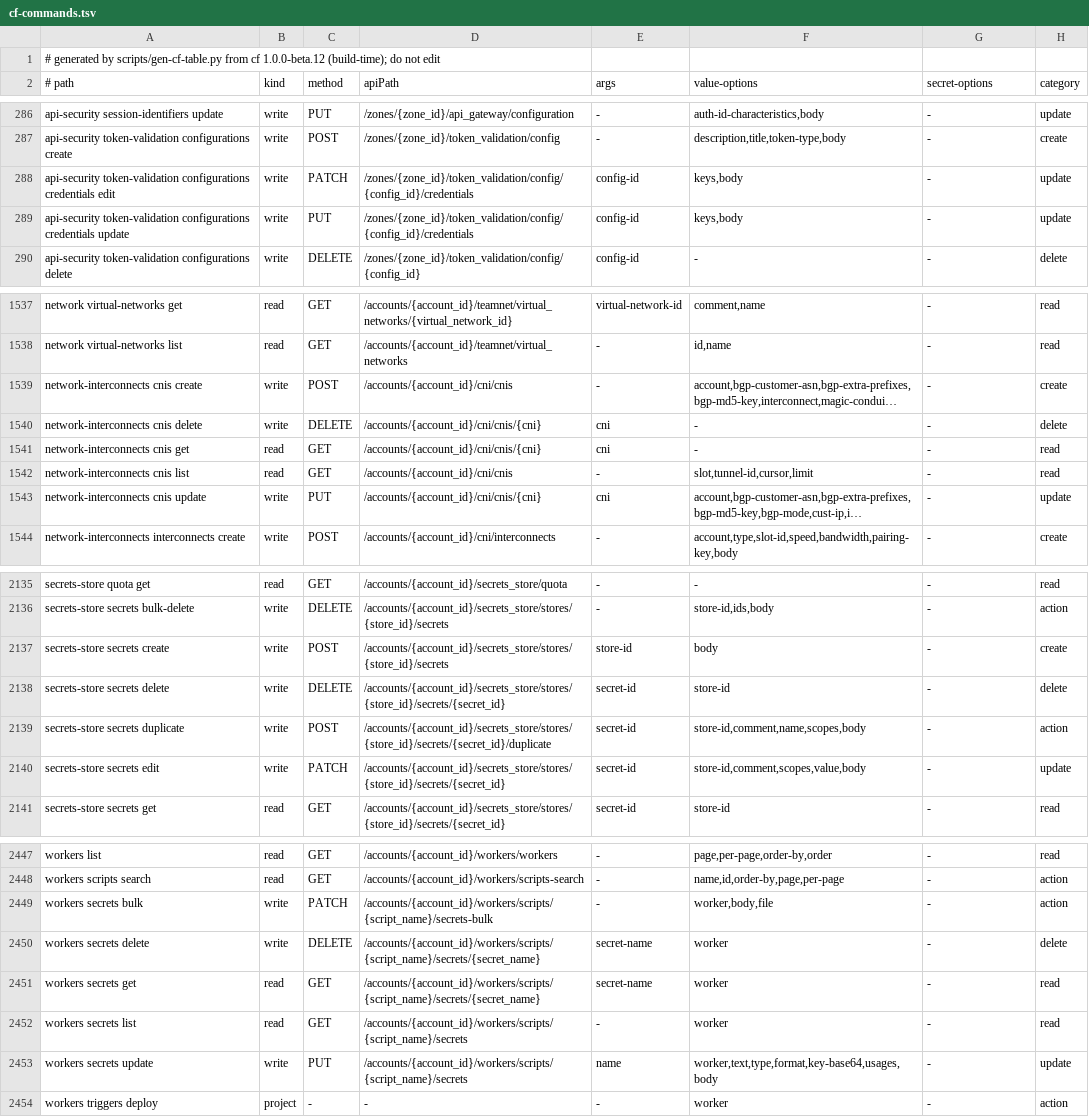
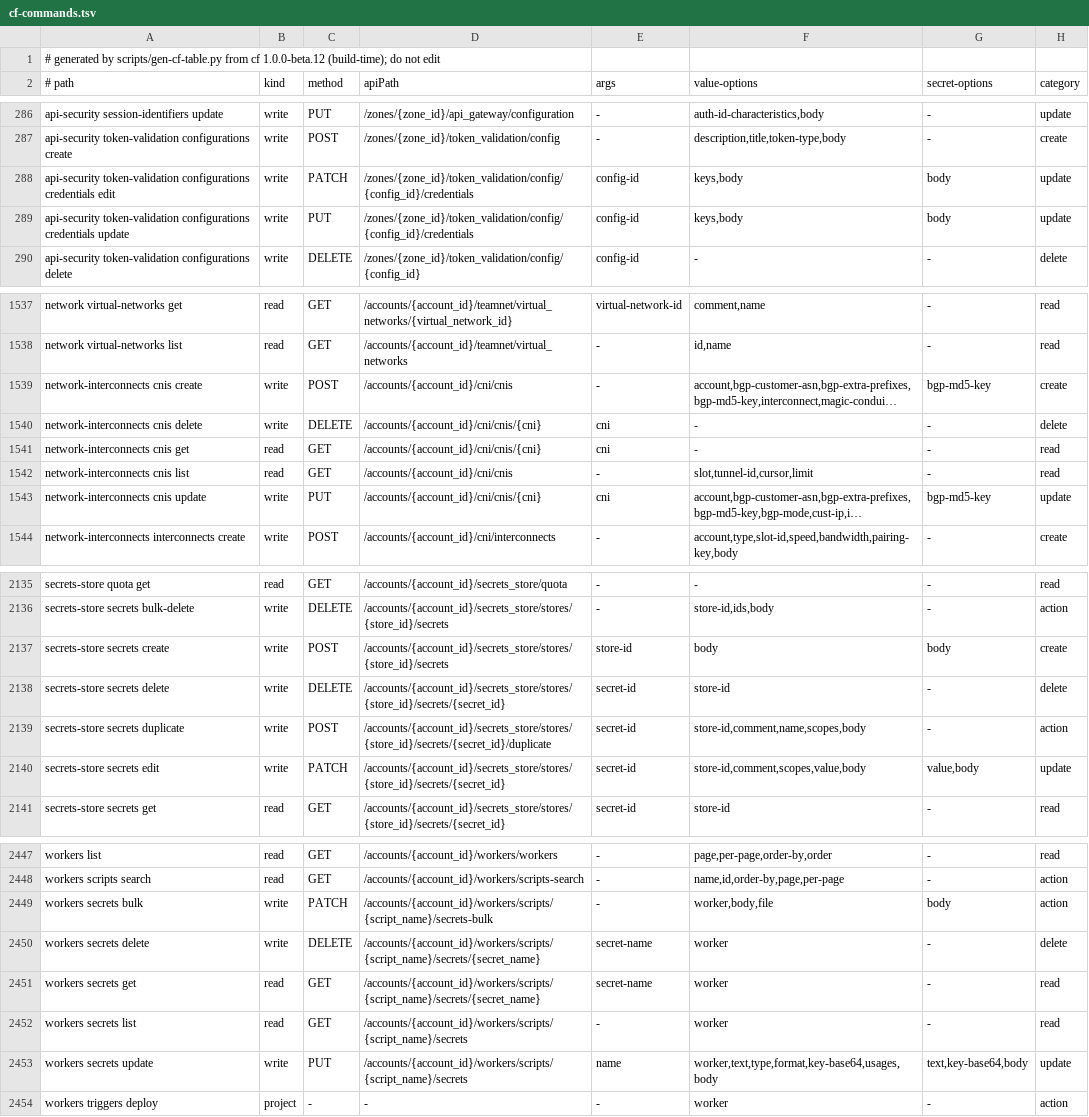
Before and after one commit to cmevietnam/claude-skills, a TSV file: plugins/cloudflare/scripts/lib/cf-commands.tsv, drawn as a sheet; only a part is shown, gaps mark what is left out; long unchanged cells end in …; the diff covers the shown part only; the diff names each change by its address in the sheet, - before the commit and + after, or states it on an @@ line.

```diff
--- a/plugins/cloudflare/scripts/lib/cf-commands.tsv
+++ b/plugins/cloudflare/scripts/lib/cf-commands.tsv
-G288:G289 (secret-options): -
+G288:G289 (secret-options): body
-G1539 (secret-options): -
+G1539 (secret-options): bgp-md5-key
-G1543 (secret-options): -
+G1543 (secret-options): bgp-md5-key
-G2137 (secret-options): -
+G2137 (secret-options): body
-G2140 (secret-options): -
+G2140 (secret-options): value,body
-G2449 (secret-options): -
+G2449 (secret-options): body
-G2453 (secret-options): -
+G2453 (secret-options): text,key-base64,body
```
Also changed, not shown: 17 edited cells elsewhere in this file, 6 other files.
